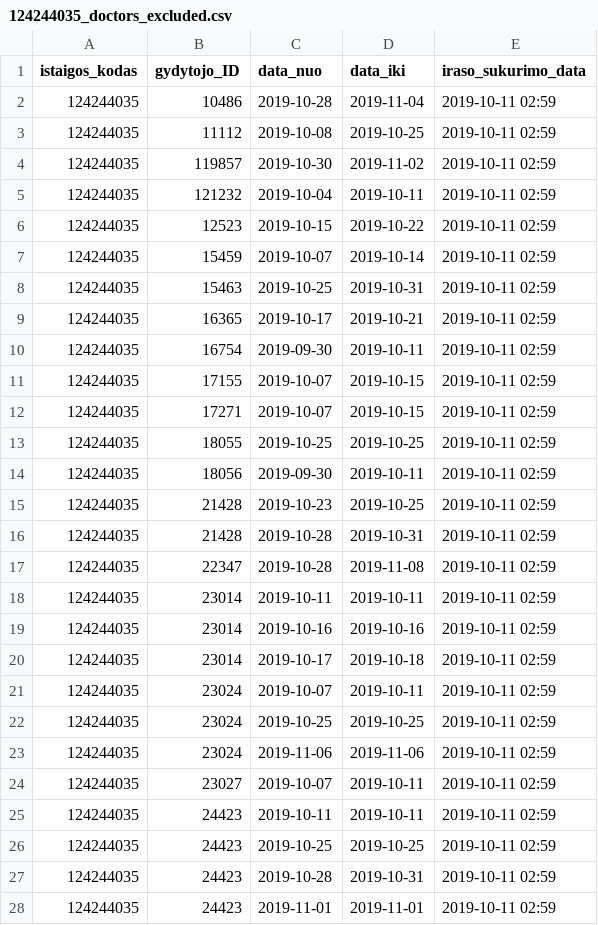
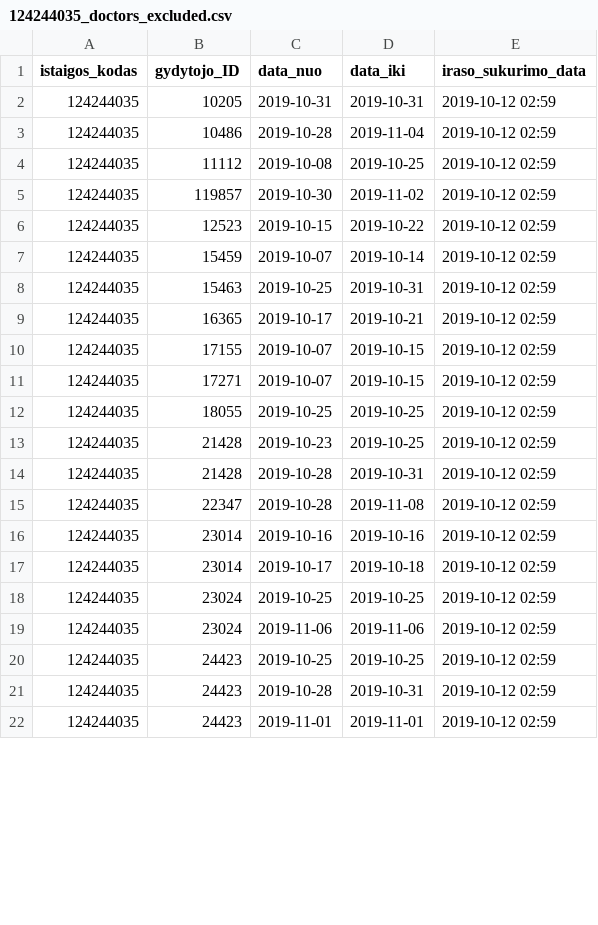
Before and after one commit to vilnius/antakalnio-poliklinika, a CSV file: 124244035_doctors_excluded.csv, drawn as a sheet; only a part is shown; the diff covers the shown part only.

```diff
--- a/124244035_doctors_excluded.csv
+++ b/124244035_doctors_excluded.csv
@@ -1,28 +1,22 @@
 istaigos_kodas;gydytojo_ID;data_nuo;data_iki;iraso_sukurimo_data
-124244035;10486;2019-10-28;2019-11-04;2019-10-11 02:59
-124244035;11112;2019-10-08;2019-10-25;2019-10-11 02:59
-124244035;119857;2019-10-30;2019-11-02;2019-10-11 02:59
-124244035;121232;2019-10-04;2019-10-11;2019-10-11 02:59
-124244035;12523;2019-10-15;2019-10-22;2019-10-11 02:59
-124244035;15459;2019-10-07;2019-10-14;2019-10-11 02:59
-124244035;15463;2019-10-25;2019-10-31;2019-10-11 02:59
-124244035;16365;2019-10-17;2019-10-21;2019-10-11 02:59
-124244035;16754;2019-09-30;2019-10-11;2019-10-11 02:59
-124244035;17155;2019-10-07;2019-10-15;2019-10-11 02:59
-124244035;17271;2019-10-07;2019-10-15;2019-10-11 02:59
-124244035;18055;2019-10-25;2019-10-25;2019-10-11 02:59
-124244035;18056;2019-09-30;2019-10-11;2019-10-11 02:59
-124244035;21428;2019-10-23;2019-10-25;2019-10-11 02:59
-124244035;21428;2019-10-28;2019-10-31;2019-10-11 02:59
-124244035;22347;2019-10-28;2019-11-08;2019-10-11 02:59
-124244035;23014;2019-10-11;2019-10-11;2019-10-11 02:59
-124244035;23014;2019-10-16;2019-10-16;2019-10-11 02:59
-124244035;23014;2019-10-17;2019-10-18;2019-10-11 02:59
-124244035;23024;2019-10-07;2019-10-11;2019-10-11 02:59
-124244035;23024;2019-10-25;2019-10-25;2019-10-11 02:59
-124244035;23024;2019-11-06;2019-11-06;2019-10-11 02:59
-124244035;23027;2019-10-07;2019-10-11;2019-10-11 02:59
-124244035;24423;2019-10-11;2019-10-11;2019-10-11 02:59
-124244035;24423;2019-10-25;2019-10-25;2019-10-11 02:59
-124244035;24423;2019-10-28;2019-10-31;2019-10-11 02:59
-124244035;24423;2019-11-01;2019-11-01;2019-10-11 02:59
+124244035;10205;2019-10-31;2019-10-31;2019-10-12 02:59
+124244035;10486;2019-10-28;2019-11-04;2019-10-12 02:59
+124244035;11112;2019-10-08;2019-10-25;2019-10-12 02:59
+124244035;119857;2019-10-30;2019-11-02;2019-10-12 02:59
+124244035;12523;2019-10-15;2019-10-22;2019-10-12 02:59
+124244035;15459;2019-10-07;2019-10-14;2019-10-12 02:59
+124244035;15463;2019-10-25;2019-10-31;2019-10-12 02:59
+124244035;16365;2019-10-17;2019-10-21;2019-10-12 02:59
+124244035;17155;2019-10-07;2019-10-15;2019-10-12 02:59
+124244035;17271;2019-10-07;2019-10-15;2019-10-12 02:59
+124244035;18055;2019-10-25;2019-10-25;2019-10-12 02:59
+124244035;21428;2019-10-23;2019-10-25;2019-10-12 02:59
+124244035;21428;2019-10-28;2019-10-31;2019-10-12 02:59
+124244035;22347;2019-10-28;2019-11-08;2019-10-12 02:59
+124244035;23014;2019-10-16;2019-10-16;2019-10-12 02:59
+124244035;23014;2019-10-17;2019-10-18;2019-10-12 02:59
+124244035;23024;2019-10-25;2019-10-25;2019-10-12 02:59
+124244035;23024;2019-11-06;2019-11-06;2019-10-12 02:59
+124244035;24423;2019-10-25;2019-10-25;2019-10-12 02:59
+124244035;24423;2019-10-28;2019-10-31;2019-10-12 02:59
+124244035;24423;2019-11-01;2019-11-01;2019-10-12 02:59
```
Also changed, not shown: 1 added row, 2 removed rows and 35 edited cells elsewhere in this file, 124244035_family_doctors_list.csv, 1 other file.
